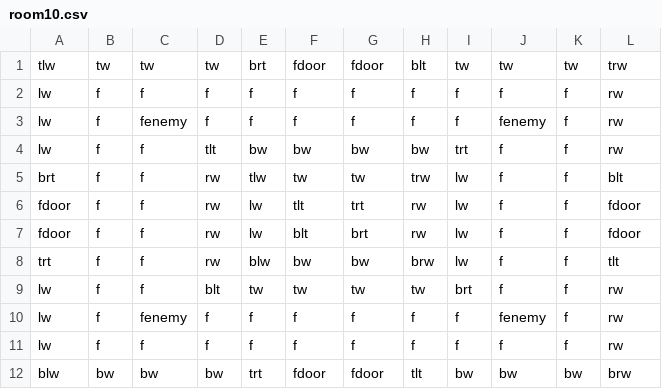
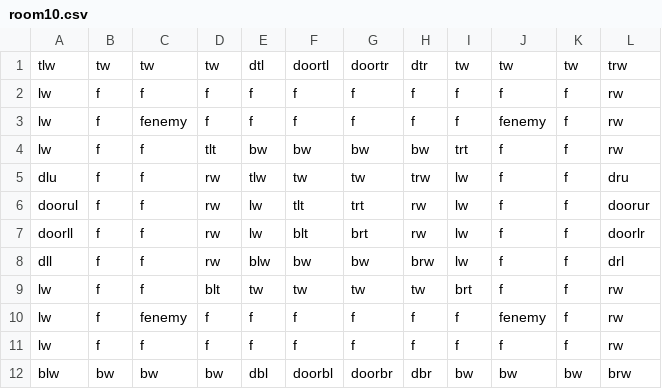
Before and after one commit to DylanSponder/Dungeon-Crawler, a CSV file: assets/Rooms/room10.csv, drawn as a sheet.

```diff
--- a/assets/Rooms/room10.csv
+++ b/assets/Rooms/room10.csv
@@ -1,2 +1,2 @@
-tlw,tw,tw,tw,brt,fdoor,fdoor,blt,tw,tw,tw,trw
+tlw,tw,tw,tw,dtl,doortl,doortr,dtr,tw,tw,tw,trw
 lw,f,f,f,f,f,f,f,f,f,f,rw
@@ -4,6 +4,6 @@ lw,f,fenemy,f,f,f,f,f,f,fenemy,f,rw
 lw,f,f,tlt,bw,bw,bw,bw,trt,f,f,rw
-brt,f,f,rw,tlw,tw,tw,trw,lw,f,f,blt
-fdoor,f,f,rw,lw,tlt,trt,rw,lw,f,f,fdoor
-fdoor,f,f,rw,lw,blt,brt,rw,lw,f,f,fdoor
-trt,f,f,rw,blw,bw,bw,brw,lw,f,f,tlt
+dlu,f,f,rw,tlw,tw,tw,trw,lw,f,f,dru
+doorul,f,f,rw,lw,tlt,trt,rw,lw,f,f,doorur
+doorll,f,f,rw,lw,blt,brt,rw,lw,f,f,doorlr
+dll,f,f,rw,blw,bw,bw,brw,lw,f,f,drl
 lw,f,f,blt,tw,tw,tw,tw,brt,f,f,rw
@@ -11,2 +11,2 @@ lw,f,fenemy,f,f,f,f,f,f,fenemy,f,rw
 lw,f,f,f,f,f,f,f,f,f,f,rw
-blw,bw,bw,bw,trt,fdoor,fdoor,tlt,bw,bw,bw,brw
+blw,bw,bw,bw,dbl,doorbl,doorbr,dbr,bw,bw,bw,brw
```
Also changed, not shown: assets/Rooms/room0.csv, 14 other files.
